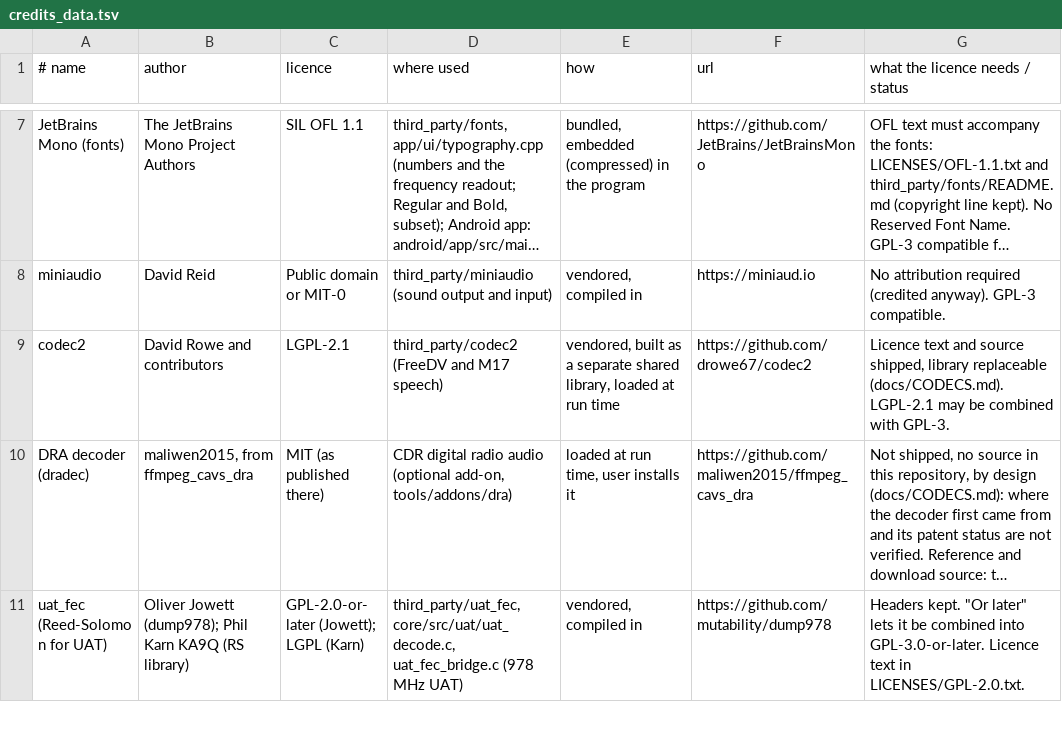
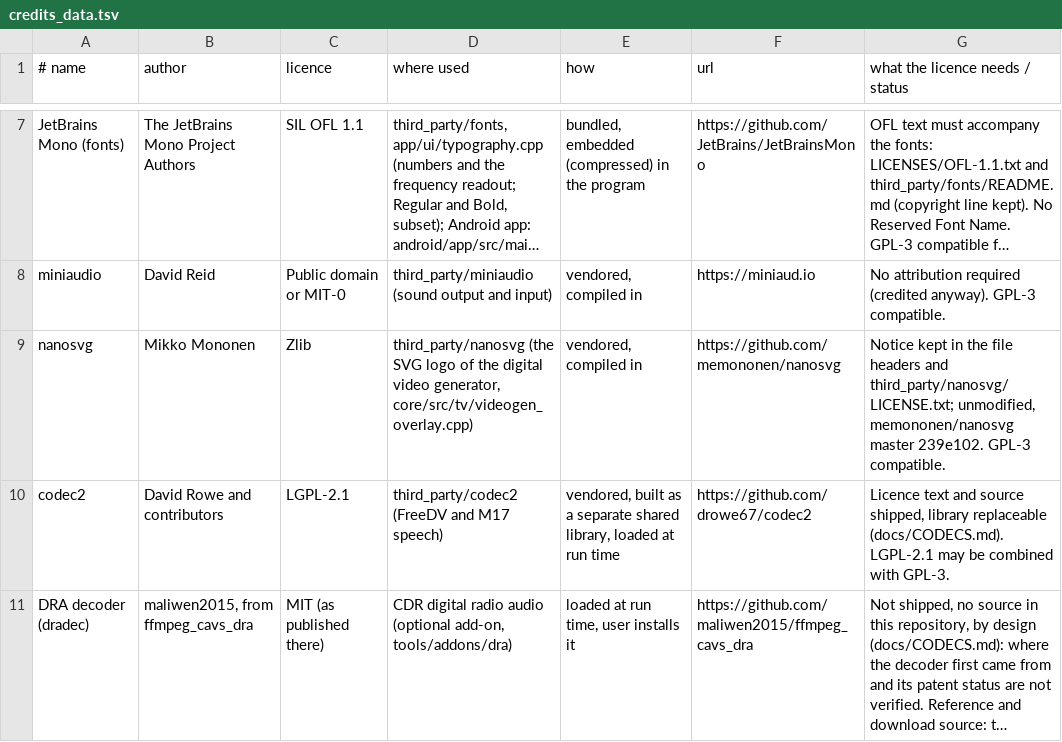
Before and after one commit to Curium-3391/OnAir, a TSV file: tools/credits_data.tsv, drawn as a sheet; only a part is shown, gaps mark what is left out; the shorter side is filled out with more unchanged rows; long unchanged cells end in …; the diff names each change by its address in the sheet, - before the commit and + after, or states it on an @@ line.

```diff
--- a/tools/credits_data.tsv
+++ b/tools/credits_data.tsv
+row 9: nanosvg | Mikko Mononen | Zlib | third_party/nanosvg (the SVG logo of the digital video generator, core/src/tv/videogen_overlay.cpp) | vendored, compiled in | https://github.com/memononen/nanosvg | Notice kept in the file headers and third_party/nanosvg/LICENSE.txt; unmodified, memononen/nanosvg master 239e102. GPL-3 compatible.
```
Also changed, not shown: 21 other files.
